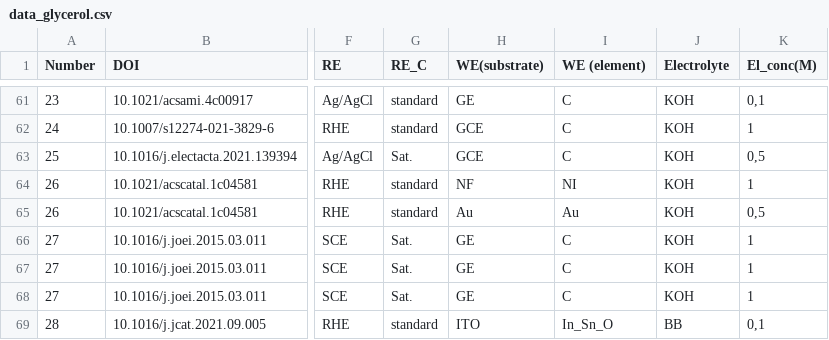
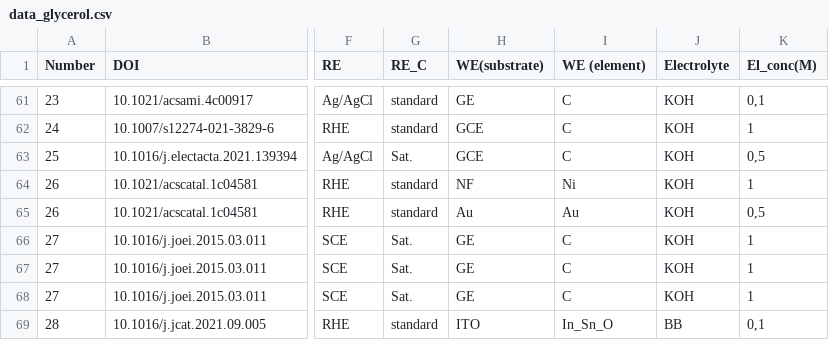
Before and after one commit to cypr1ss/data_glycerol, a CSV file: data_glycerol.csv, drawn as a sheet; only a part is shown, gaps mark what is left out; the diff names each change by its address in the sheet, - before the commit and + after, or states it on an @@ line.

Commit message:
Arquivo atualizado com a coluna WE (element) para plotagem dos elementos presentes no WE.

```diff
--- a/data_glycerol.csv
+++ b/data_glycerol.csv
-I64 (WE (element)): NI
+I64 (WE (element)): Ni
```
